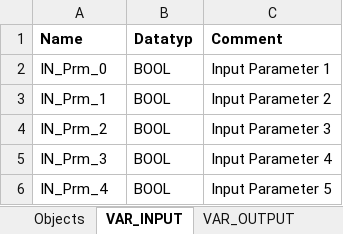
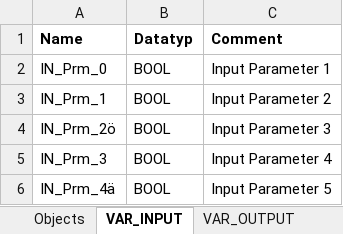
Before and after one commit to dg60/DEV_Codegenerator, an Excel workbook: data/Template_structure.xlsx, sheet VAR_INPUT, drawn as a sheet; values as stored, in another font and other column widths than the file's, no borders; the diff names each change by its address in the sheet, - before the commit and + after, or states it on an @@ line.

```diff
--- a/data/Template_structure.xlsx (sheet VAR_INPUT)
+++ b/data/Template_structure.xlsx (sheet VAR_INPUT)
-A4 (Name): IN_Prm_2
+A4 (Name): IN_Prm_2ö
-A6 (Name): IN_Prm_4
+A6 (Name): IN_Prm_4ä
```
Also changed, not shown: sheet Datentypen, 10 other files.
